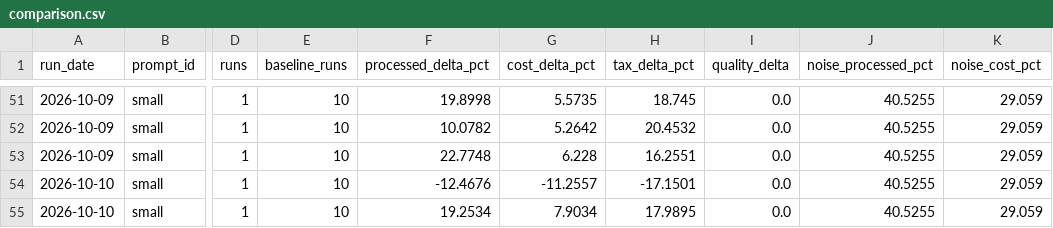
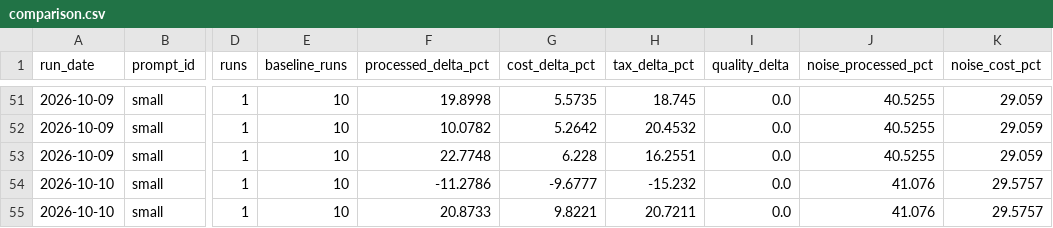
Before and after one commit to YangJunMan/claude-code-token-savings-benchmark, a CSV file: data/comparison.csv, drawn as a sheet; only a part is shown, gaps mark what is left out; the diff names each change by its address in the sheet, - before the commit and + after, or states it on an @@ line.

```diff
--- a/data/comparison.csv
+++ b/data/comparison.csv
-F54 (processed_delta_pct): -12.4676
+F54 (processed_delta_pct): -11.2786
-G54 (cost_delta_pct): -11.2557
+G54 (cost_delta_pct): -9.6777
-H54 (tax_delta_pct): -17.1501
+H54 (tax_delta_pct): -15.232
-J54:J55 (noise_processed_pct): 40.5255
+J54:J55 (noise_processed_pct): 41.076
-K54:K55 (noise_cost_pct): 29.059
+K54:K55 (noise_cost_pct): 29.5757
-F55 (processed_delta_pct): 19.2534
+F55 (processed_delta_pct): 20.8733
-G55 (cost_delta_pct): 7.9034
+G55 (cost_delta_pct): 9.8221
-H55 (tax_delta_pct): 17.9895
+H55 (tax_delta_pct): 20.7211
```
Also changed, not shown: data/activity-log.csv, data/run-summary.csv, 1 other file.
